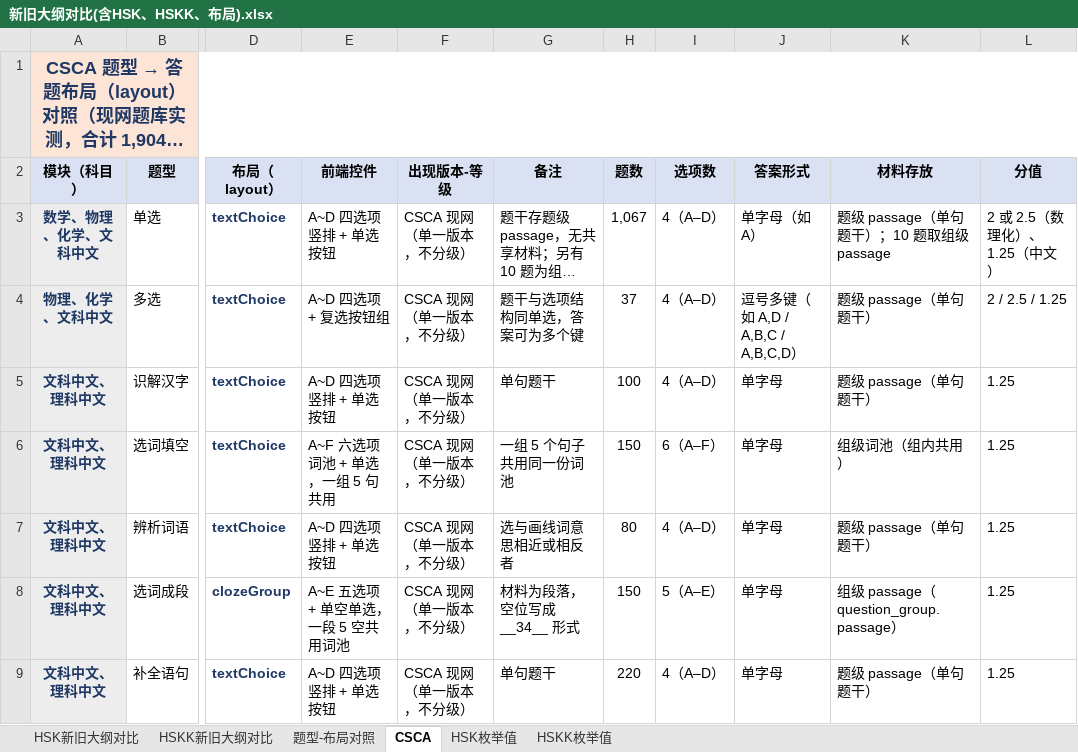
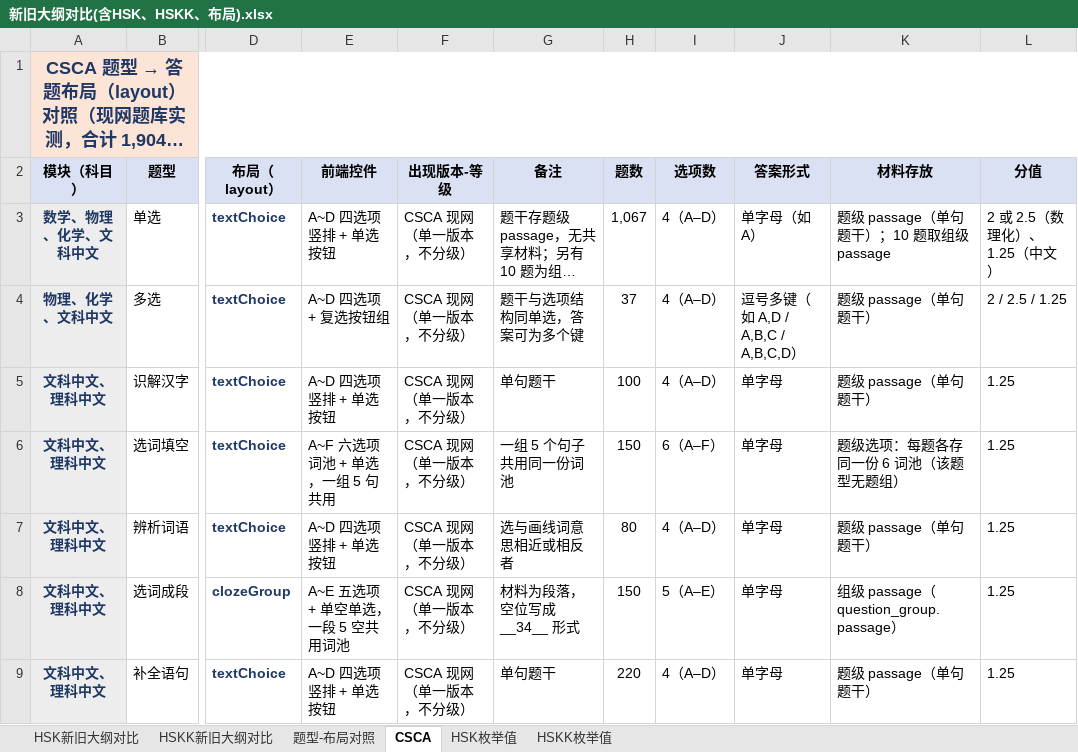
Before and after one commit to HuiyingLi687/Generic-Obsidian-Repository, an Excel workbook: 02云云天平/03业务模块/HSK3.0/新旧大纲对比(含HSK、HSKK、布局).xlsx, sheet CSCA, drawn as a sheet; only a part is shown, gaps mark what is left out; long unchanged cells end in …; values as stored, in another font and other column widths than the file's, no borders; the diff names each change by its address in the sheet, - before the commit and + after, or states it on an @@ line.

Commit message:
vault backup: 2026-11-04 15:47:03

```diff
--- a/02云云天平/03业务模块/HSK3.0/新旧大纲对比(含HSK、HSKK、布局).xlsx (sheet CSCA)
+++ b/02云云天平/03业务模块/HSK3.0/新旧大纲对比(含HSK、HSKK、布局).xlsx (sheet CSCA)
-K6 (材料存放): 组级词池（组内共用）
+K6 (材料存放): 题级选项：每题各存同一份 6 词池（该题型无题组）
```
